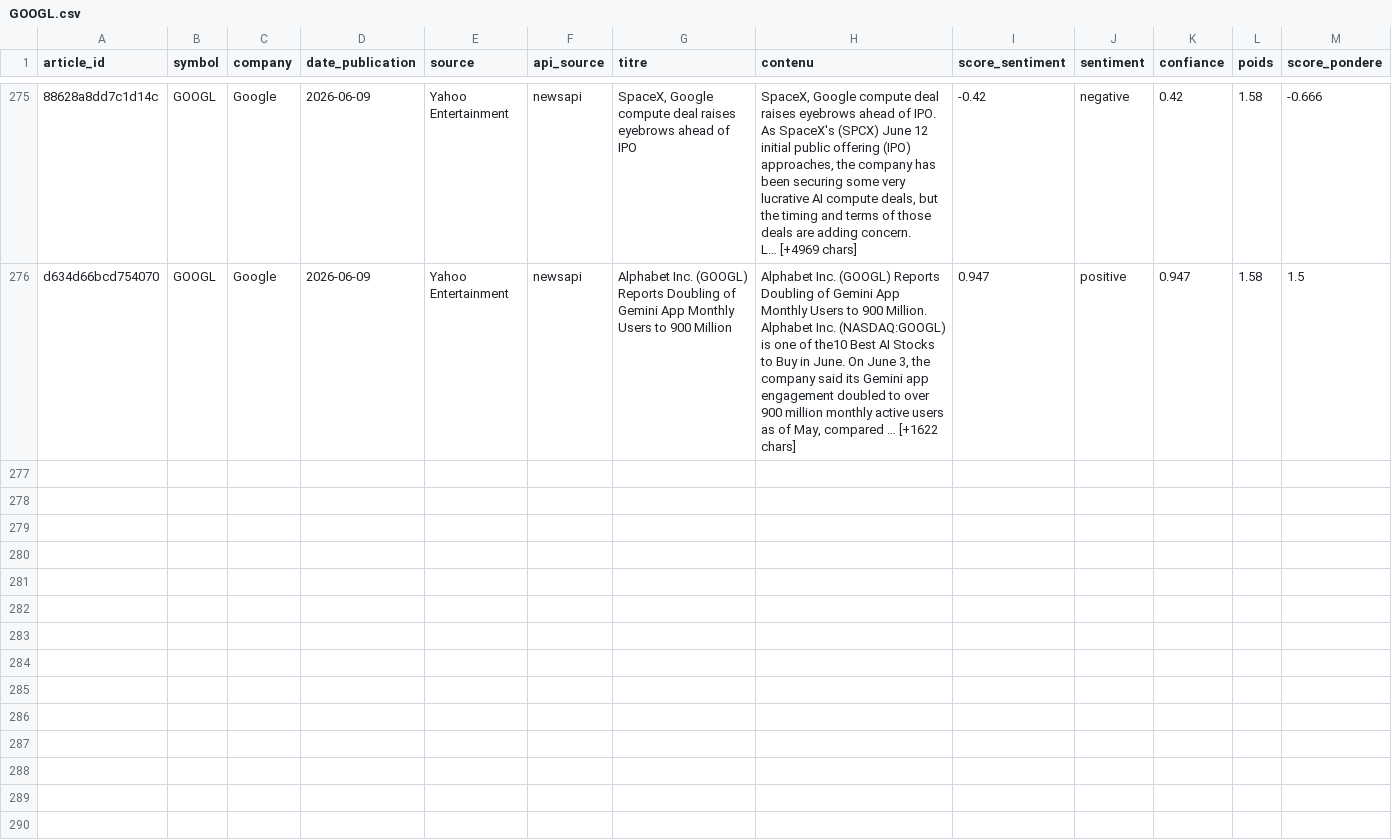
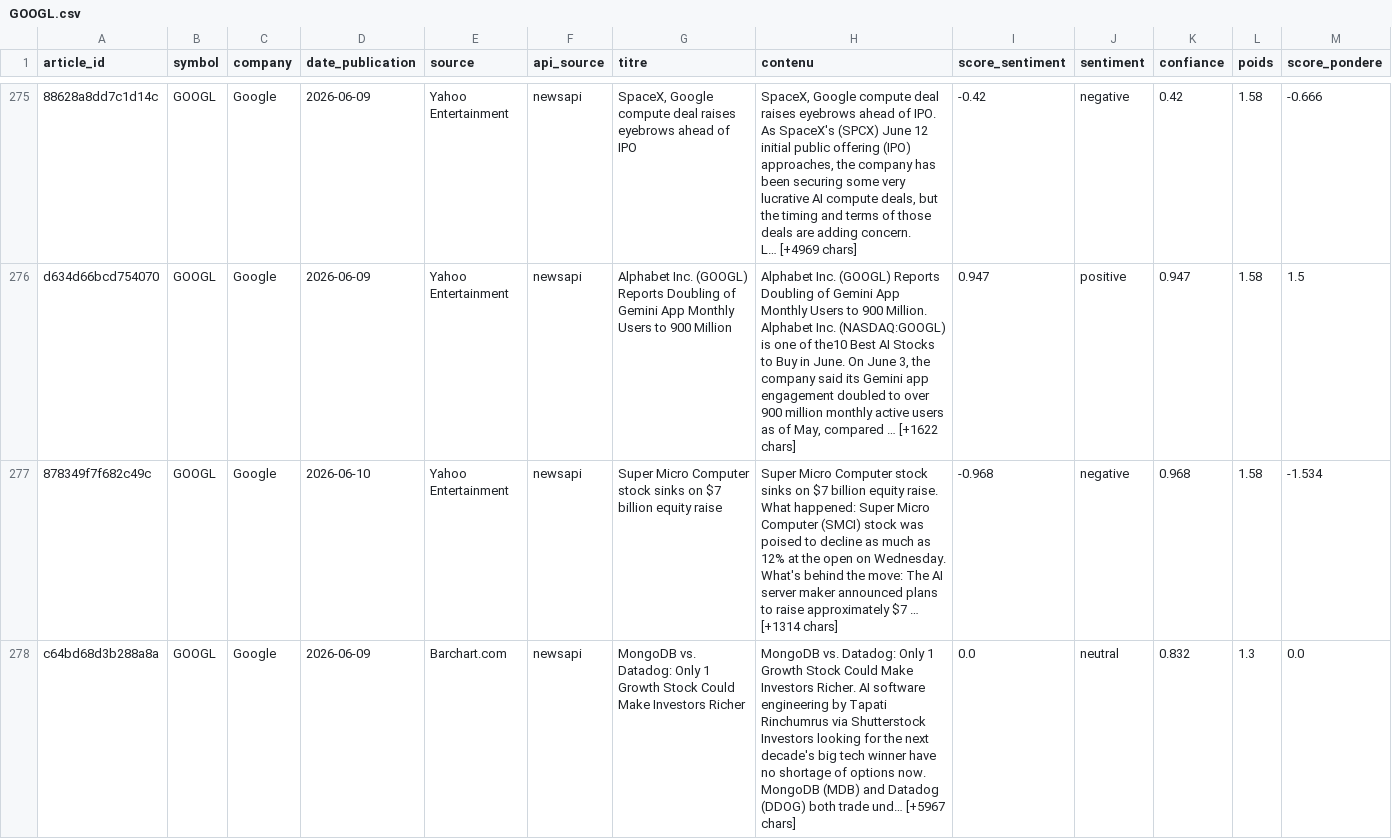
Before and after one commit to adam-hassen/stock-auto-update, a CSV file: data/articles_sentiment/GOOGL.csv, drawn as a sheet; only a part is shown, gaps mark what is left out; rows hold the shown columns only; ↵ is a line break in a cell; the diff covers the shown part only; the diff names each change by its address in the sheet, - before the commit and + after, or states it on an @@ line.

```diff
--- a/data/articles_sentiment/GOOGL.csv
+++ b/data/articles_sentiment/GOOGL.csv
+row 277: 878349f7f682c49c | GOOGL | Google | 2026-06-10 | Yahoo Entertainment | newsapi | Super Micro Computer stock sinks on $7 billion equity raise | Super Micro Computer stock sinks on $7 billion equity raise. What happened: Super Micro Computer (SMCI) stock was poised to decline as much as 12% at the open on Wednesday. ↵ What's behind the move: The AI server maker announced plans to raise approximately $7 … [+1314 chars] | -0.968 | negative | 0.968 | 1.58 | -1.534
+row 278: c64bd68d3b288a8a | GOOGL | Google | 2026-06-09 | Barchart.com | newsapi | MongoDB vs. Datadog: Only 1 Growth Stock Could Make Investors Richer | MongoDB vs. Datadog: Only 1 Growth Stock Could Make Investors Richer. AI software engineering by Tapati Rinchumrus via Shutterstock ↵ Investors looking for the next decade's big tech winner have no shortage of options now. MongoDB (MDB) and Datadog (DDOG) both trade und… [+5967 chars] | 0.0 | neutral | 0.832 | 1.3 | 0.0
```
Also changed, not shown: 1 added row elsewhere in this file, data/articles_sentiment/AMZN.csv, data/articles_sentiment/META.csv, 14 other files.
